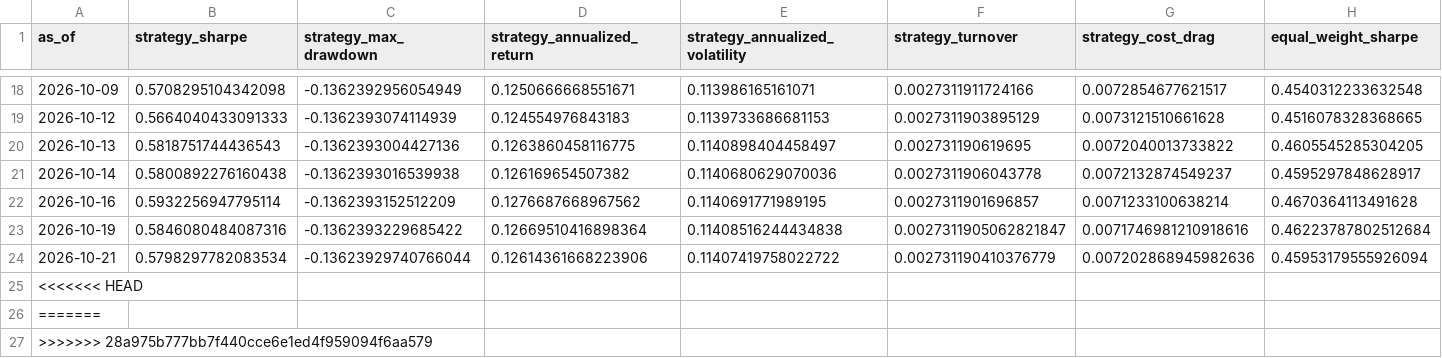
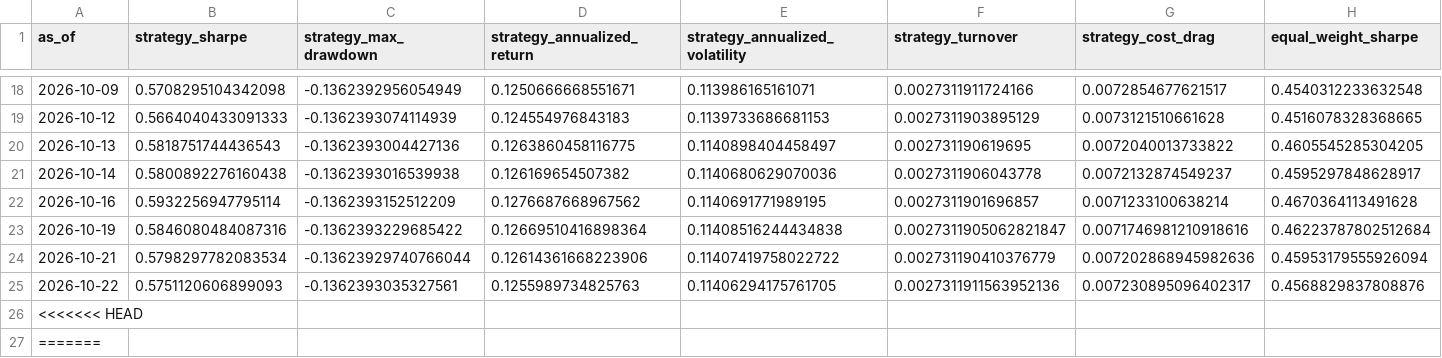
Before and after one commit to shrishaanth/Syntropy, a CSV file: data/outputs/history/metrics_history.csv, drawn as a sheet; only a part is shown, gaps mark what is left out; the shorter side is filled out with more unchanged rows; rows hold the shown columns only; the diff names each change by its address in the sheet, - before the commit and + after, or states it on an @@ line.

```diff
--- a/data/outputs/history/metrics_history.csv
+++ b/data/outputs/history/metrics_history.csv
+row 25: 2026-10-22 | 0.5751120606899093 | -0.1362393035327561 | 0.1255989734825763 | 0.11406294175761705 | 0.0027311911563952136 | 0.007230895096402317 | 0.4568829837808876
```
Also changed, not shown: 3 other files.
